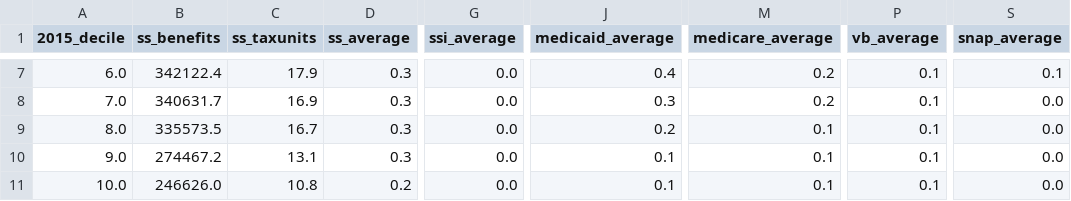
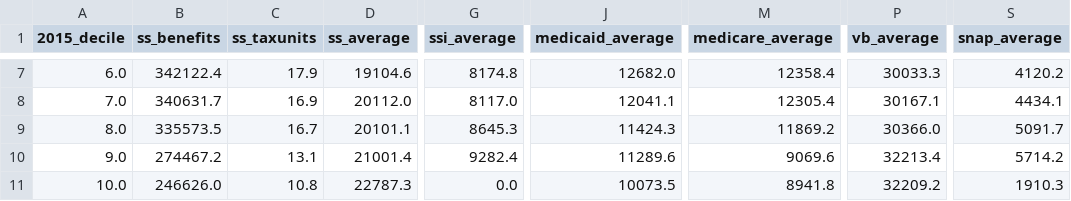
Before and after one commit to PSLmodels/taxdata, a CSV file: cps_stage3/decile2015.csv, drawn as a sheet; only a part is shown, gaps mark what is left out; the diff covers the shown part only; the diff names each change by its address in the sheet, - before the commit and + after, or states it on an @@ line.

```diff
--- a/cps_stage3/decile2015.csv
+++ b/cps_stage3/decile2015.csv
-D7 (ss_average): 0.3
+D7 (ss_average): 19104.6
-G7 (ssi_average): 0.0
+G7 (ssi_average): 8174.8
-J7 (medicaid_average): 0.4
+J7 (medicaid_average): 12682.0
-M7 (medicare_average): 0.2
+M7 (medicare_average): 12358.4
-P7 (vb_average): 0.1
+P7 (vb_average): 30033.3
-S7 (snap_average): 0.1
+S7 (snap_average): 4120.2
-D8 (ss_average): 0.3
+D8 (ss_average): 20112.0
-G8 (ssi_average): 0.0
+G8 (ssi_average): 8117.0
-J8 (medicaid_average): 0.3
+J8 (medicaid_average): 12041.1
-M8 (medicare_average): 0.2
+M8 (medicare_average): 12305.4
-P8 (vb_average): 0.1
+P8 (vb_average): 30167.1
-S8 (snap_average): 0.0
+S8 (snap_average): 4434.1
-D9 (ss_average): 0.3
+D9 (ss_average): 20101.1
-G9 (ssi_average): 0.0
+G9 (ssi_average): 8645.3
-J9 (medicaid_average): 0.2
+J9 (medicaid_average): 11424.3
-M9 (medicare_average): 0.1
+M9 (medicare_average): 11869.2
-P9 (vb_average): 0.1
+P9 (vb_average): 30366.0
-S9 (snap_average): 0.0
+S9 (snap_average): 5091.7
-D10 (ss_average): 0.3
+D10 (ss_average): 21001.4
-G10 (ssi_average): 0.0
+G10 (ssi_average): 9282.4
-J10 (medicaid_average): 0.1
+J10 (medicaid_average): 11289.6
-M10 (medicare_average): 0.1
+M10 (medicare_average): 9069.6
-P10 (vb_average): 0.1
+P10 (vb_average): 32213.4
-S10 (snap_average): 0.0
+S10 (snap_average): 5714.2
-D11 (ss_average): 0.2
+D11 (ss_average): 22787.3
-J11 (medicaid_average): 0.1
+J11 (medicaid_average): 10073.5
-M11 (medicare_average): 0.1
+M11 (medicare_average): 8941.8
-P11 (vb_average): 0.1
+P11 (vb_average): 32209.2
-S11 (snap_average): 0.0
+S11 (snap_average): 1910.3
```
Also changed, not shown: 30 edited cells elsewhere in this file, 1 other file.
